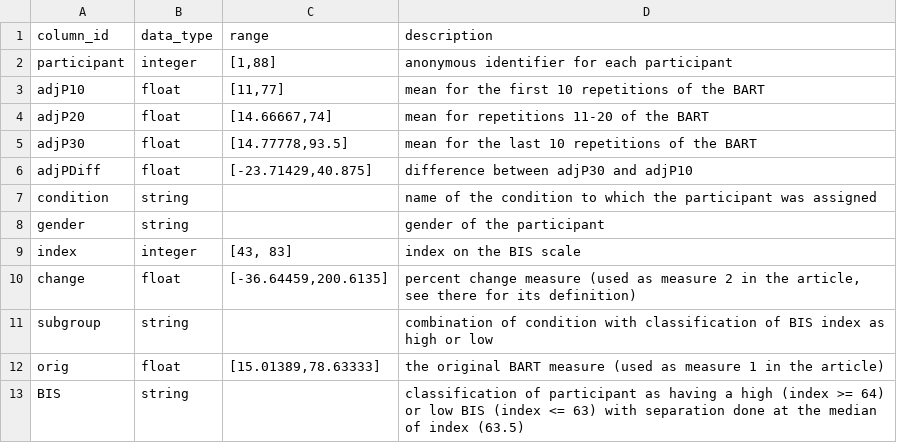
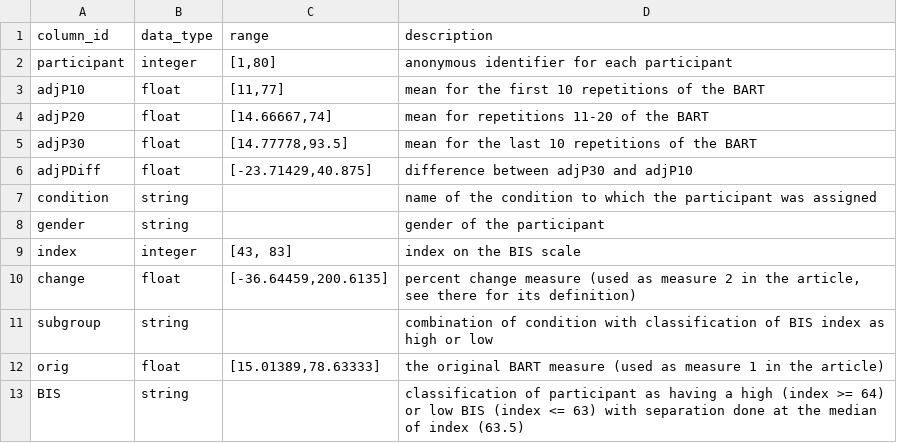
Before and after one commit to yvonnejansen/posture, a CSV file: data/exp2_column-description.csv, drawn as a sheet.

Commit message:
added additional raw data files
these raw data files include variables from which our measures are computed

```diff
--- a/data/exp2_column-description.csv
+++ b/data/exp2_column-description.csv
@@ -1,3 +1,3 @@
 column_id,data_type,range,description
-participant,integer,"[1,88]",anonymous identifier for each participant
+participant,integer,"[1,80]",anonymous identifier for each participant
 adjP10,float,"[11,77]",mean for the first 10 repetitions of the BART
```
Also changed, not shown: 4 other files.
